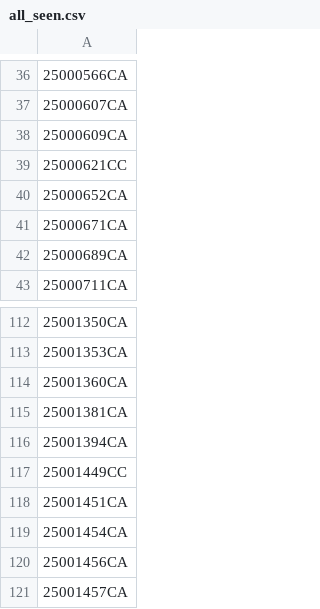
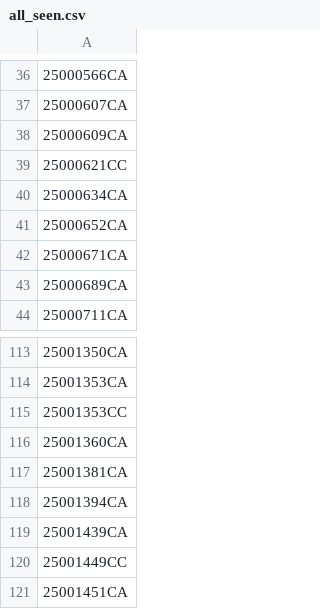
Before and after one commit to figlesias7/realforeclose-charlotte, a CSV file: data/all_seen.csv, drawn as a sheet; only a part is shown, gaps mark what is left out; the shorter side is filled out with more unchanged rows.

```diff
--- a/data/all_seen.csv
+++ b/data/all_seen.csv
@@ -39,2 +39,3 @@
 25000621CC
+25000634CA
 25000652CA
@@ -113,2 +114,3 @@
 25001353CA
+25001353CC
 25001360CA
@@ -116,2 +118,3 @@
 25001394CA
+25001439CA
 25001449CC
```
Also changed, not shown: data/event_log.csv, 3 other files.
